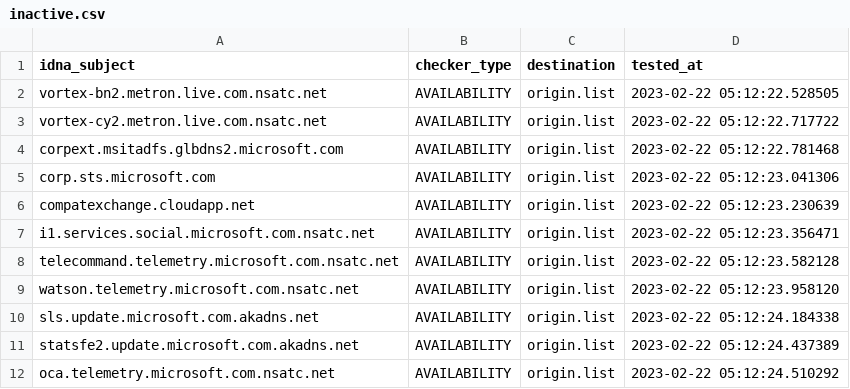
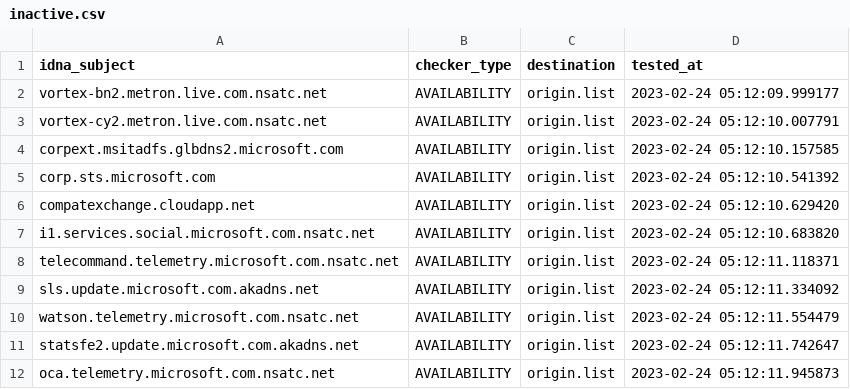
Before and after one commit to dead-hosts/hosts_git_tyzbit, a CSV file: .pyfunceble/inactive.csv, drawn as a sheet.

```diff
--- a/.pyfunceble/inactive.csv
+++ b/.pyfunceble/inactive.csv
@@ -1,12 +1,12 @@
 idna_subject,checker_type,destination,tested_at
-vortex-bn2.metron.live.com.nsatc.net,AVAILABILITY,origin.list,2023-02-22 05:12:22.528505
-vortex-cy2.metron.live.com.nsatc.net,AVAILABILITY,origin.list,2023-02-22 05:12:22.717722
-corpext.msitadfs.glbdns2.microsoft.com,AVAILABILITY,origin.list,2023-02-22 05:12:22.781468
-corp.sts.microsoft.com,AVAILABILITY,origin.list,2023-02-22 05:12:23.041306
-compatexchange.cloudapp.net,AVAILABILITY,origin.list,2023-02-22 05:12:23.230639
-i1.services.social.microsoft.com.nsatc.net,AVAILABILITY,origin.list,2023-02-22 05:12:23.356471
-telecommand.telemetry.microsoft.com.nsatc.net,AVAILABILITY,origin.list,2023-02-22 05:12:23.582128
-watson.telemetry.microsoft.com.nsatc.net,AVAILABILITY,origin.list,2023-02-22 05:12:23.958120
-sls.update.microsoft.com.akadns.net,AVAILABILITY,origin.list,2023-02-22 05:12:24.184338
-statsfe2.update.microsoft.com.akadns.net,AVAILABILITY,origin.list,2023-02-22 05:12:24.437389
-oca.telemetry.microsoft.com.nsatc.net,AVAILABILITY,origin.list,2023-02-22 05:12:24.510292
+vortex-bn2.metron.live.com.nsatc.net,AVAILABILITY,origin.list,2023-02-24 05:12:09.999177
+vortex-cy2.metron.live.com.nsatc.net,AVAILABILITY,origin.list,2023-02-24 05:12:10.007791
+corpext.msitadfs.glbdns2.microsoft.com,AVAILABILITY,origin.list,2023-02-24 05:12:10.157585
+corp.sts.microsoft.com,AVAILABILITY,origin.list,2023-02-24 05:12:10.541392
+compatexchange.cloudapp.net,AVAILABILITY,origin.list,2023-02-24 05:12:10.629420
+i1.services.social.microsoft.com.nsatc.net,AVAILABILITY,origin.list,2023-02-24 05:12:10.683820
+telecommand.telemetry.microsoft.com.nsatc.net,AVAILABILITY,origin.list,2023-02-24 05:12:11.118371
+sls.update.microsoft.com.akadns.net,AVAILABILITY,origin.list,2023-02-24 05:12:11.334092
+watson.telemetry.microsoft.com.nsatc.net,AVAILABILITY,origin.list,2023-02-24 05:12:11.554479
+statsfe2.update.microsoft.com.akadns.net,AVAILABILITY,origin.list,2023-02-24 05:12:11.742647
+oca.telemetry.microsoft.com.nsatc.net,AVAILABILITY,origin.list,2023-02-24 05:12:11.945873
```
Also changed, not shown: 10 other files.
